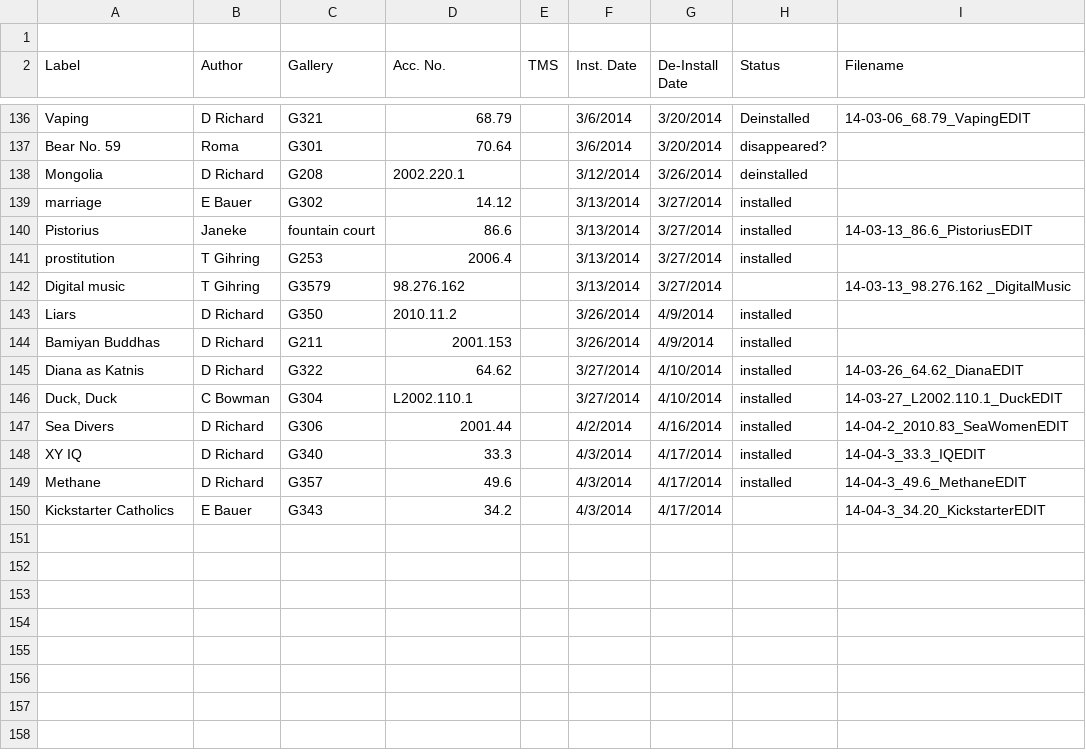
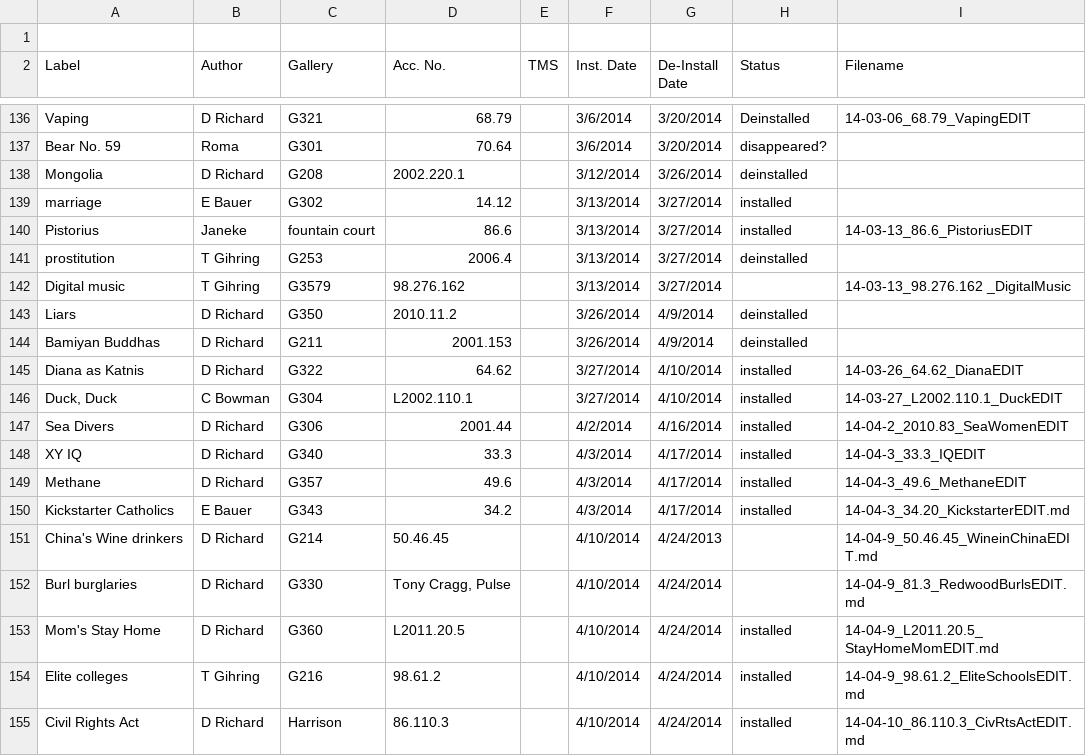
Before and after one commit to artsmia/newsflash, a CSV file: newsflash-labels.csv, drawn as a sheet; only a part is shown, gaps mark what is left out.

```diff
--- a/newsflash-labels.csv
+++ b/newsflash-labels.csv
@@ -142,6 +142,6 @@ marriage,E Bauer,G302,14.12,,3/13/2014,3/27/2014,installed,
 Pistorius,Janeke,fountain court,86.6,,3/13/2014,3/27/2014,installed,14-03-13_86.6_PistoriusEDIT
-prostitution,T Gihring,G253,2006.4,,3/13/2014,3/27/2014,installed,
+prostitution,T Gihring,G253,2006.4,,3/13/2014,3/27/2014,deinstalled,
 Digital music,T Gihring,G3579,98.276.162 ,,3/13/2014,3/27/2014,,14-03-13_98.276.162 _DigitalMusic
-Liars,D Richard,G350,2010.11.2,,3/26/2014,4/9/2014,installed,
-Bamiyan Buddhas,D Richard,G211,2001.153,,3/26/2014,4/9/2014,installed,
+Liars,D Richard,G350,2010.11.2,,3/26/2014,4/9/2014,deinstalled,
+Bamiyan Buddhas,D Richard,G211,2001.153,,3/26/2014,4/9/2014,deinstalled,
 Diana as Katnis,D Richard,G322,64.62,,3/27/2014,4/10/2014,installed,14-03-26_64.62_DianaEDIT
@@ -151,2 +151,8 @@ XY IQ,D Richard,G340,33.3,,4/3/2014,4/17/2014,installed,14-04-3_33.3_IQEDIT
 Methane,D Richard,G357,49.6,,4/3/2014,4/17/2014,installed,14-04-3_49.6_MethaneEDIT
-Kickstarter Catholics,E Bauer,G343,34.2,,4/3/2014,4/17/2014,,14-04-3_34.20_KickstarterEDIT
+Kickstarter Catholics,E Bauer,G343,34.2,,4/3/2014,4/17/2014,installed,14-04-3_34.20_KickstarterEDIT.md
+China's Wine drinkers,D Richard,G214,50.46.45,,4/10/2014,4/24/2013,,14-04-9_50.46.45_WineinChinaEDIT.md
+Burl burglaries,D Richard,G330,"Tony Cragg, Pulse",,4/10/2014,4/24/2014,,14-04-9_81.3_RedwoodBurlsEDIT.md
+Mom's Stay Home,D Richard,G360,L2011.20.5,,4/10/2014,4/24/2014,installed,14-04-9_L2011.20.5_StayHomeMomEDIT.md
+"Elite colleges
+",T Gihring,G216,98.61.2,,4/10/2014,4/24/2014,installed,14-04-9_98.61.2_EliteSchoolsEDIT.md
+Civil Rights Act,D Richard,Harrison,86.110.3,,4/10/2014,4/24/2014,installed,14-04-10_86.110.3_CivRtsActEDIT.md
```
Also changed, not shown: 12 other files.
